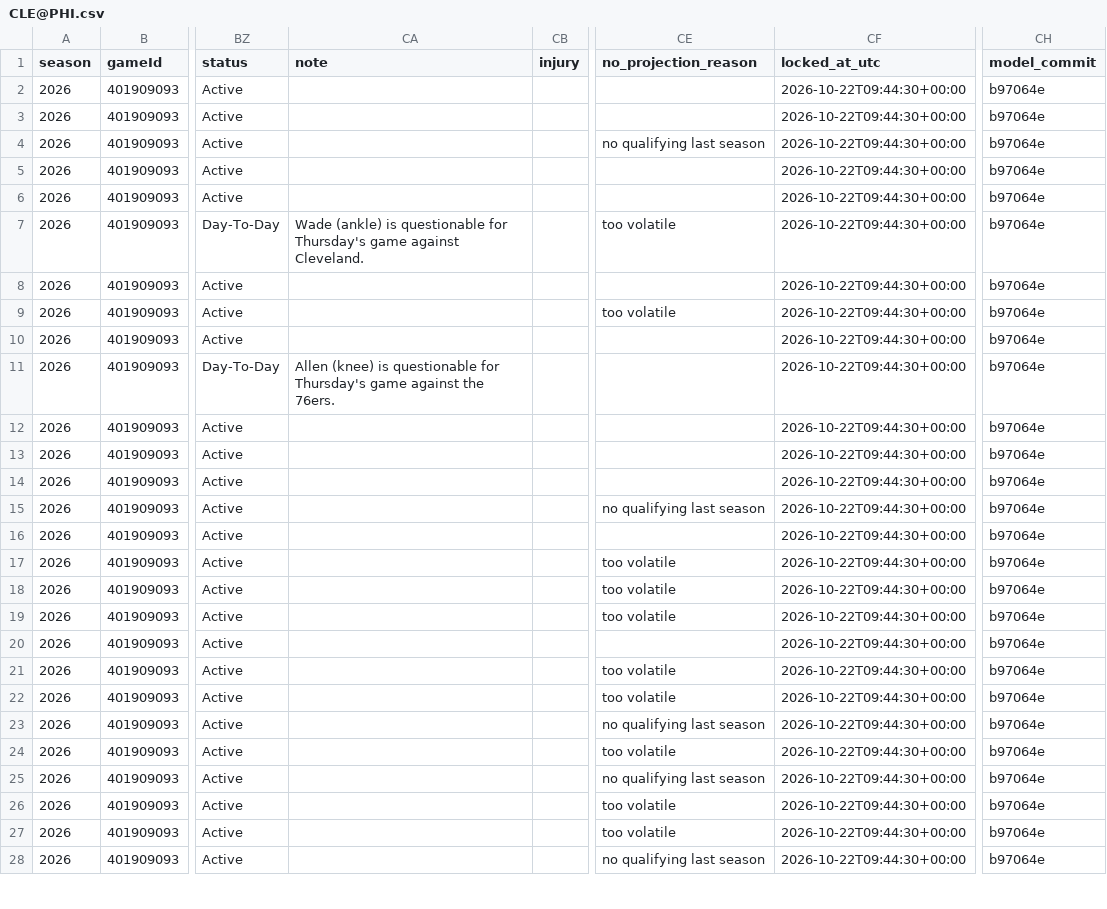
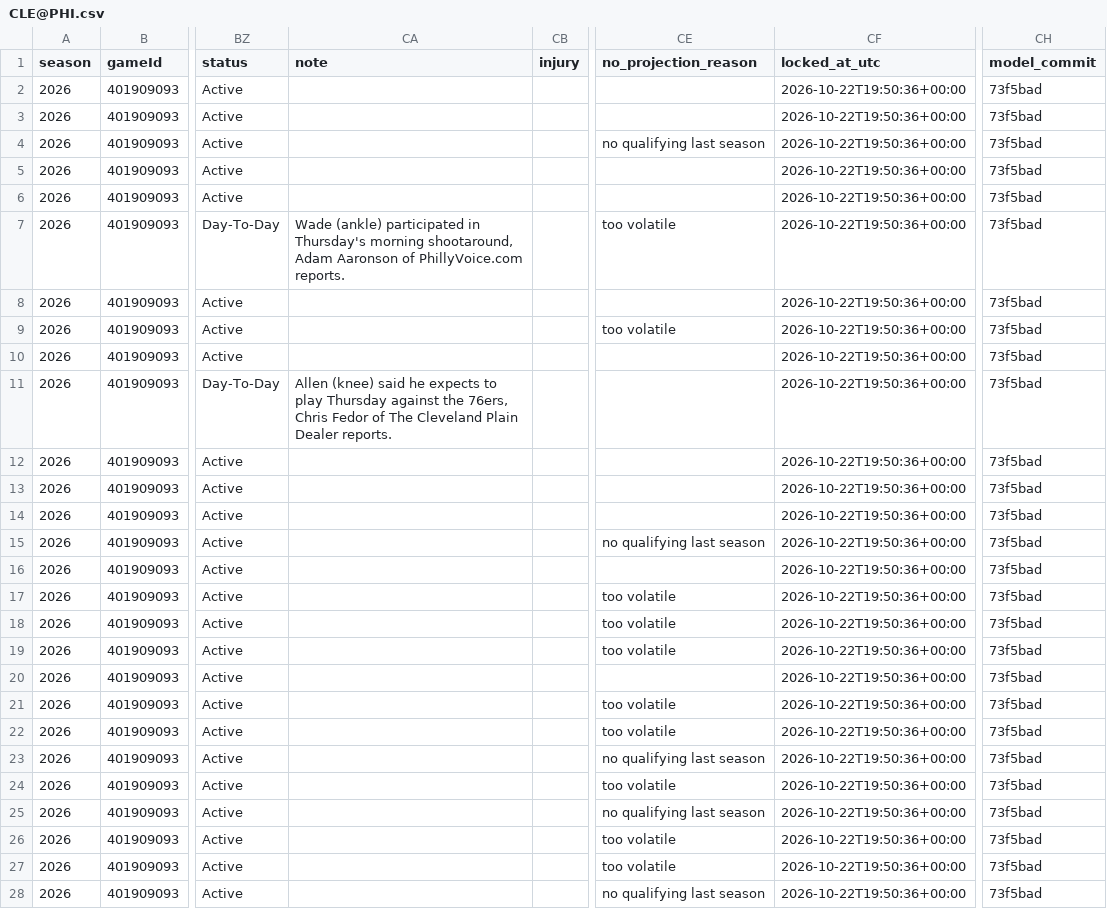
Before and after one commit to mikehollandwork-source/NBA, a CSV file: reports/live/locked/2026-10-22/CLE@PHI.csv, drawn as a sheet; only a part is shown, gaps mark what is left out; the diff covers the shown part only; the diff names each change by its address in the sheet, - before the commit and + after, or states it on an @@ line.

```diff
--- a/reports/live/locked/2026-10-22/CLE@PHI.csv
+++ b/reports/live/locked/2026-10-22/CLE@PHI.csv
-CF2:CF28 (locked_at_utc): 2026-10-22T09:44:30+00:00
+CF2:CF28 (locked_at_utc): 2026-10-22T19:50:36+00:00
-CH2:CH28 (model_commit): b97064e
+CH2:CH28 (model_commit): 73f5bad
-CA7 (note): Wade (ankle) is questionable for Thursday's game against Cleveland.
+CA7 (note): Wade (ankle) participated in Thursday's morning shootaround, Adam Aaronson of PhillyVoice.com reports.
-CA11 (note): Allen (knee) is questionable for Thursday's game against the 76ers.
+CA11 (note): Allen (knee) said he expects to play Thursday against the 76ers, Chris Fedor of The Cleveland Plain Dealer reports.
```
Also changed, not shown: 4 edited cells elsewhere in this file, reports/live/locked/2026-10-22/CLE@PHI.kalshi.csv, reports/live/locked/2026-10-22/DEN@OKC.csv, 2 other files.
